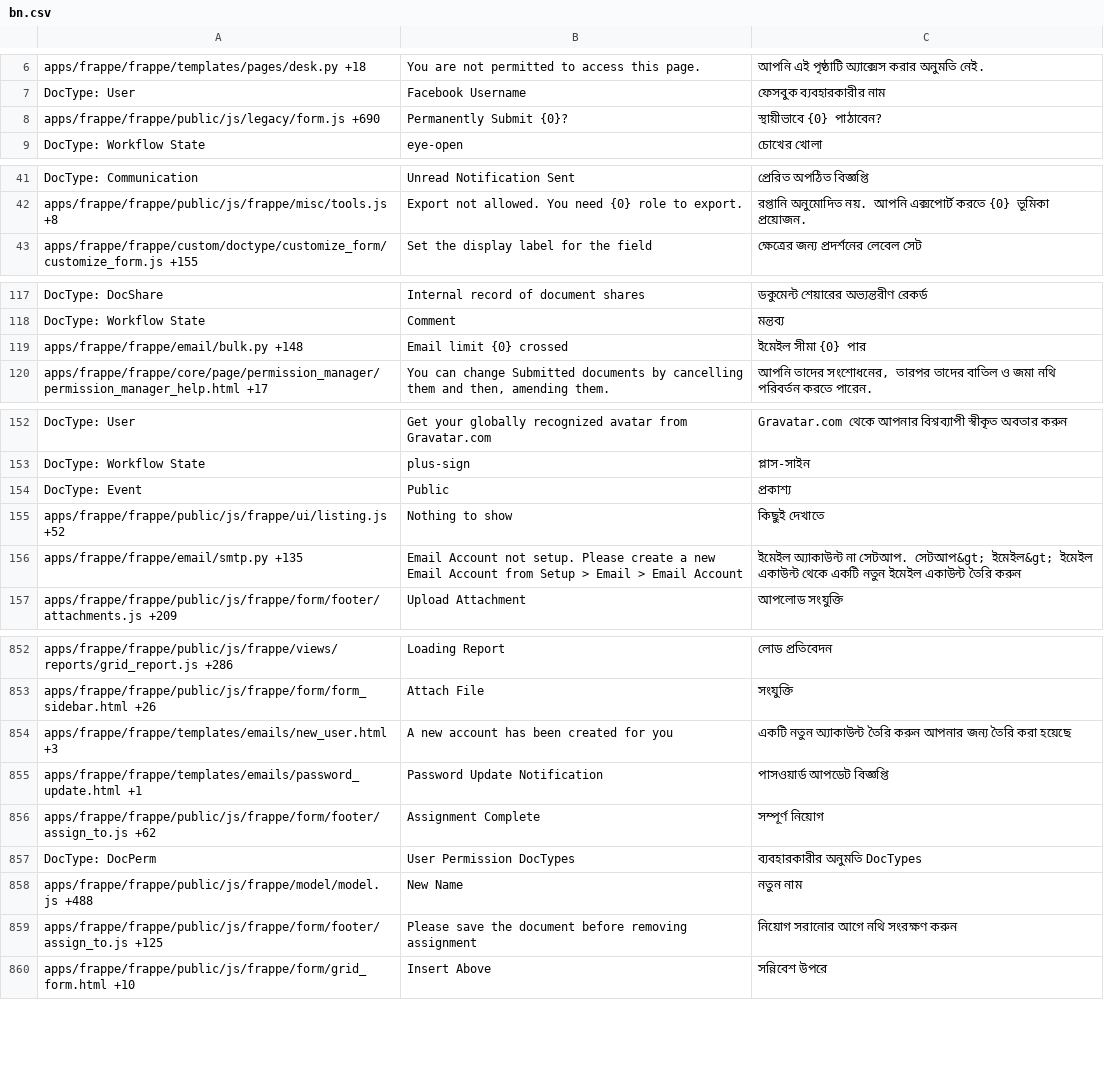
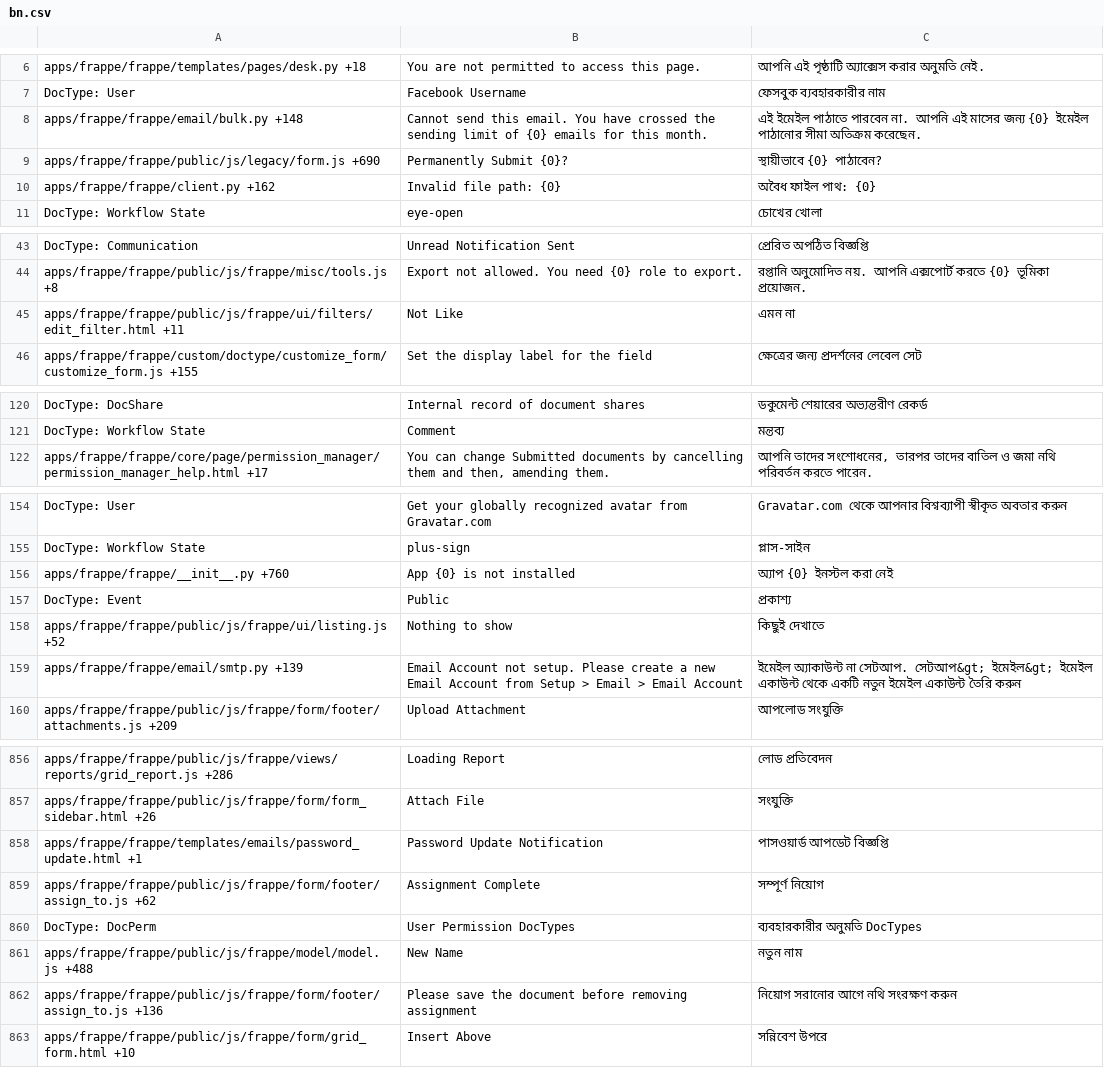
Before and after one commit to experiments001/frappe-sqlite, a CSV file: frappe/translations/bn.csv, drawn as a sheet; only a part is shown, gaps mark what is left out; the diff covers the shown part only.

Commit message:
[translations]

```diff
--- a/frappe/translations/bn.csv
+++ b/frappe/translations/bn.csv
@@ -7,3 +7,5 @@ apps/frappe/frappe/templates/pages/desk.py +18,You are not permitted to access t
 DocType: User,Facebook Username,ফেসবুক ব্যবহারকারীর নাম
+apps/frappe/frappe/email/bulk.py +148,Cannot send this email. You have crossed the sending limit of {0} emails for this month.,এই ইমেইল পাঠাতে পারবেন না. আপনি এই মাসের জন্য {0} ইমেইল পাঠানোর সীমা অতিক্রম করেছেন.
 apps/frappe/frappe/public/js/legacy/form.js +690,Permanently Submit {0}?,স্থায়ীভাবে {0} পাঠাবেন?
+apps/frappe/frappe/client.py +162,Invalid file path: {0},অবৈধ ফাইল পাথ: {0}
 DocType: Workflow State,eye-open,চোখের খোলা
@@ -42,2 +44,3 @@ DocType: Communication,Unread Notification Sent,প্রেরিত অপঠ
 apps/frappe/frappe/public/js/frappe/misc/tools.js +8,Export not allowed. You need {0} role to export.,রপ্তানি অনুমোদিত নয়. আপনি এক্সপোর্ট করতে {0} ভূমিকা প্রয়োজন.
+apps/frappe/frappe/public/js/frappe/ui/filters/edit_filter.html +11,Not Like,এমন না
 apps/frappe/frappe/custom/doctype/customize_form/customize_form.js +155,Set the display label for the field,ক্ষেত্রের জন্য প্রদর্শনের লেবেল সেট
@@ -118,3 +121,2 @@ DocType: DocShare,Internal record of document shares,ডকুমেন্ট
 DocType: Workflow State,Comment,মন্তব্য
-apps/frappe/frappe/email/bulk.py +148,Email limit {0} crossed,ইমেইল সীমা {0} পার
 apps/frappe/frappe/core/page/permission_manager/permission_manager_help.html +17,"You can change Submitted documents by cancelling them and then, amending them.","আপনি তাদের সংশোধনের, তারপর তাদের বাতিল ও জমা নথি পরিবর্তন করতে পারেন."
@@ -153,5 +155,6 @@ DocType: User,Get your globally recognized avatar from Gravatar.com,Gravatar.com
 DocType: Workflow State,plus-sign,প্লাস-সাইন
+apps/frappe/frappe/__init__.py +760,App {0} is not installed,অ্যাপ {0} ইনস্টল করা নেই
 DocType: Event,Public,প্রকাশ্য
 apps/frappe/frappe/public/js/frappe/ui/listing.js +52,Nothing to show,কিছুই দেখাতে
-apps/frappe/frappe/email/smtp.py +135,Email Account not setup. Please create a new Email Account from Setup > Email > Email Account,ইমেইল অ্যাকাউন্ট না সেটআপ. সেটআপ&gt; ইমেইল&gt; ইমেইল একাউন্ট থেকে একটি নতুন ইমেইল একাউন্ট তৈরি করুন
+apps/frappe/frappe/email/smtp.py +139,Email Account not setup. Please create a new Email Account from Setup > Email > Email Account,ইমেইল অ্যাকাউন্ট না সেটআপ. সেটআপ&gt; ইমেইল&gt; ইমেইল একাউন্ট থেকে একটি নতুন ইমেইল একাউন্ট তৈরি করুন
 apps/frappe/frappe/public/js/frappe/form/footer/attachments.js +209,Upload Attachment,আপলোড সংযুক্তি
@@ -861,3 +865,2 @@ apps/frappe/frappe/public/js/frappe/views/reports/grid_report.js +286,Loading Re
 apps/frappe/frappe/public/js/frappe/form/form_sidebar.html +26,Attach File,সংযুক্তি
-apps/frappe/frappe/templates/emails/new_user.html +3,A new account has been created for you,একটি নতুন অ্যাকাউন্ট তৈরি করুন আপনার জন্য তৈরি করা হয়েছে
 apps/frappe/frappe/templates/emails/password_update.html +1,Password Update Notification,পাসওয়ার্ড আপডেট বিজ্ঞপ্তি
@@ -866,3 +869,3 @@ DocType: DocPerm,User Permission DocTypes,ব্যবহারকারীর
 apps/frappe/frappe/public/js/frappe/model/model.js +488,New Name,নতুন নাম
-apps/frappe/frappe/public/js/frappe/form/footer/assign_to.js +125,Please save the document before removing assignment,নিয়োগ সরানোর আগে নথি সংরক্ষণ করুন
+apps/frappe/frappe/public/js/frappe/form/footer/assign_to.js +136,Please save the document before removing assignment,নিয়োগ সরানোর আগে নথি সংরক্ষণ করুন
 apps/frappe/frappe/public/js/frappe/form/grid_form.html +10,Insert Above,সন্নিবেশ উপরে
```
Also changed, not shown: 3 added rows, 2 removed rows and 69 edited cells elsewhere in this file, frappe/translations/el.csv, frappe/translations/hi.csv, 47 other files.
